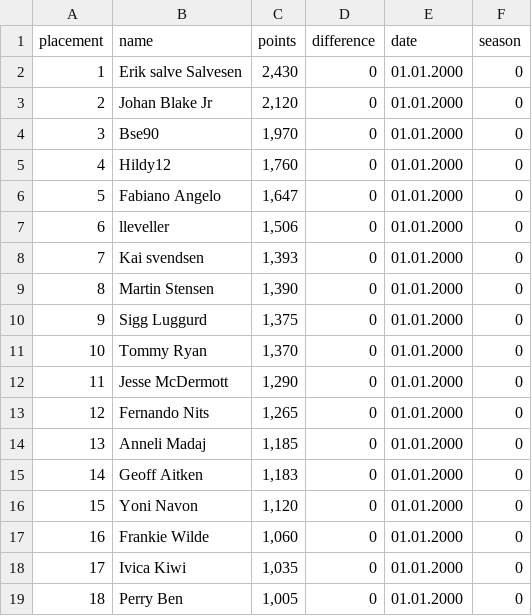
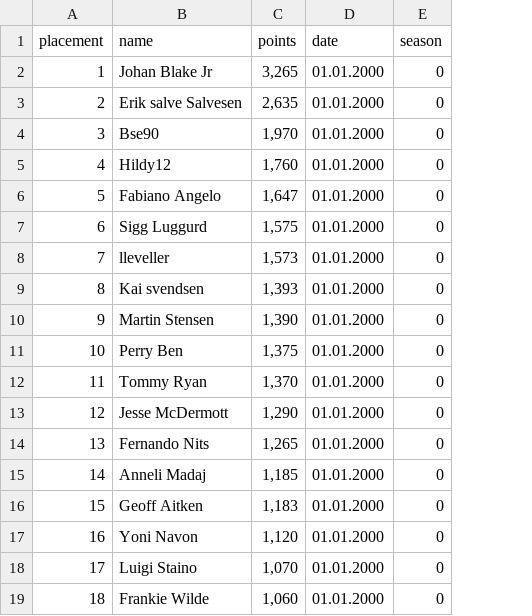
Before and after one commit to arctic1878/Programming_2021, a CSV file: Python/Athletics/scores.csv, drawn as a sheet; only a part is shown; the diff covers the shown part only; the diff names each change by its address in the sheet, - before the commit and + after, or states it on an @@ line.

Commit message:
fixed problem in New_CC_points, working properly now

```diff
--- a/Python/Athletics/scores.csv
+++ b/Python/Athletics/scores.csv
-column D (difference), rows 2-19: all 0
-B2 (name): Erik salve Salvesen
+B2 (name): Johan Blake Jr
-C2 (points): 2,430
+C2 (points): 3,265
-B3 (name): Johan Blake Jr
+B3 (name): Erik salve Salvesen
-C3 (points): 2,120
+C3 (points): 2,635
-B7 (name): lleveller
+B7 (name): Sigg Luggurd
-C7 (points): 1,506
+C7 (points): 1,575
-B8 (name): Kai svendsen
+B8 (name): lleveller
-C8 (points): 1,393
+C8 (points): 1,573
-B9 (name): Martin Stensen
+B9 (name): Kai svendsen
-C9 (points): 1,390
+C9 (points): 1,393
-B10 (name): Sigg Luggurd
+B10 (name): Martin Stensen
-C10 (points): 1,375
+C10 (points): 1,390
-B11 (name): Tommy Ryan
+B11 (name): Perry Ben
-C11 (points): 1,370
+C11 (points): 1,375
-B12 (name): Jesse McDermott
+B12 (name): Tommy Ryan
-C12 (points): 1,290
+C12 (points): 1,370
-B13 (name): Fernando Nits
+B13 (name): Jesse McDermott
-C13 (points): 1,265
+C13 (points): 1,290
-B14 (name): Anneli Madaj
+B14 (name): Fernando Nits
-C14 (points): 1,185
+C14 (points): 1,265
-B15 (name): Geoff Aitken
+B15 (name): Anneli Madaj
-C15 (points): 1,183
+C15 (points): 1,185
-B16 (name): Yoni Navon
+B16 (name): Geoff Aitken
-C16 (points): 1,120
+C16 (points): 1,183
-B17 (name): Frankie Wilde
+B17 (name): Yoni Navon
-C17 (points): 1,060
+C17 (points): 1,120
-B18 (name): Ivica Kiwi
+B18 (name): Luigi Staino
-C18 (points): 1,035
+C18 (points): 1,070
-B19 (name): Perry Ben
+B19 (name): Frankie Wilde
-C19 (points): 1,005
+C19 (points): 1,060
```
Also changed, not shown: 132 edited cells elsewhere in this file, 3 other files.
